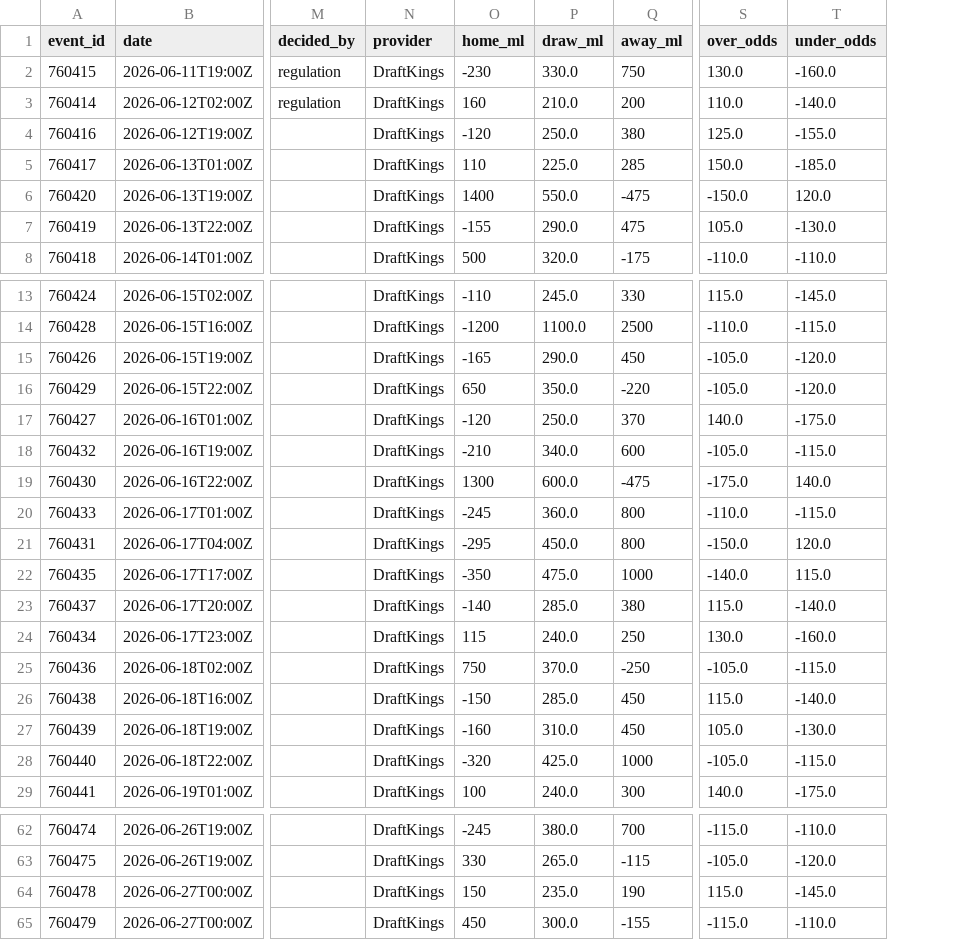
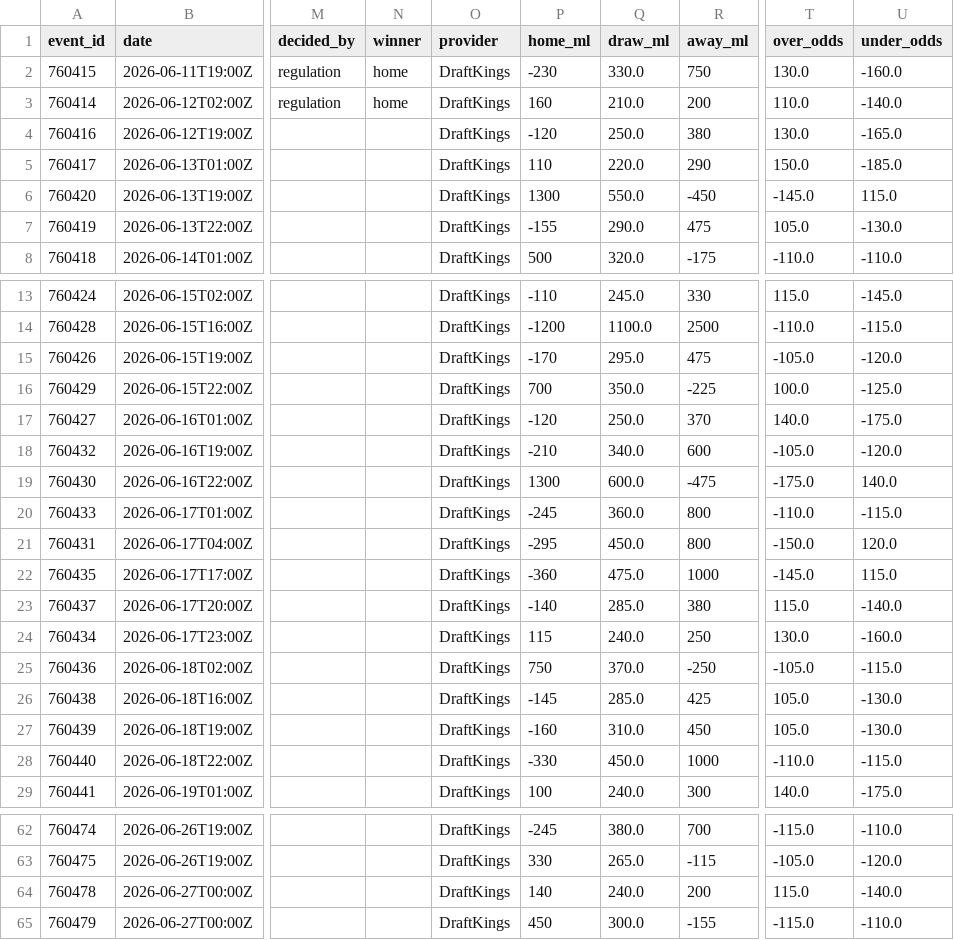
Before and after one commit to Timo-PFF/wc26, a CSV file: data/wc2026_odds.csv, drawn as a sheet; only a part is shown, gaps mark what is left out; addresses are those after the commit; the diff names each change by its address in the sheet, - before the commit and + after, or states it on an @@ line.

```diff
--- a/data/wc2026_odds.csv
+++ b/data/wc2026_odds.csv
+column N (winner), rows 2-3: home | home
-T4 (over_odds): 125.0
+T4 (over_odds): 130.0
-U4 (under_odds): -155.0
+U4 (under_odds): -165.0
-Q5 (draw_ml): 225.0
+Q5 (draw_ml): 220.0
-R5 (away_ml): 285
+R5 (away_ml): 290
-P6 (home_ml): 1400
+P6 (home_ml): 1300
-R6 (away_ml): -475
+R6 (away_ml): -450
-T6 (over_odds): -150.0
+T6 (over_odds): -145.0
-U6 (under_odds): 120.0
+U6 (under_odds): 115.0
-P15 (home_ml): -165
+P15 (home_ml): -170
-Q15 (draw_ml): 290.0
+Q15 (draw_ml): 295.0
-R15 (away_ml): 450
+R15 (away_ml): 475
-P16 (home_ml): 650
+P16 (home_ml): 700
-R16 (away_ml): -220
+R16 (away_ml): -225
-T16 (over_odds): -105.0
+T16 (over_odds): 100.0
-U16 (under_odds): -120.0
+U16 (under_odds): -125.0
-U18 (under_odds): -115.0
+U18 (under_odds): -120.0
-P22 (home_ml): -350
+P22 (home_ml): -360
-T22 (over_odds): -140.0
+T22 (over_odds): -145.0
-P26 (home_ml): -150
+P26 (home_ml): -145
-R26 (away_ml): 450
+R26 (away_ml): 425
-T26 (over_odds): 115.0
+T26 (over_odds): 105.0
-U26 (under_odds): -140.0
+U26 (under_odds): -130.0
-P28 (home_ml): -320
+P28 (home_ml): -330
-Q28 (draw_ml): 425.0
+Q28 (draw_ml): 450.0
-T28 (over_odds): -105.0
+T28 (over_odds): -110.0
-P64 (home_ml): 150
+P64 (home_ml): 140
-Q64 (draw_ml): 235.0
+Q64 (draw_ml): 240.0
-R64 (away_ml): 190
+R64 (away_ml): 200
-U64 (under_odds): -145.0
+U64 (under_odds): -140.0
```
Also changed, not shown: data/game_breakdowns/2026-06-12_CAN-BIH_760416.csv, data/game_breakdowns/2026-06-13_QAT-SUI_760420.csv, 13 other files.
